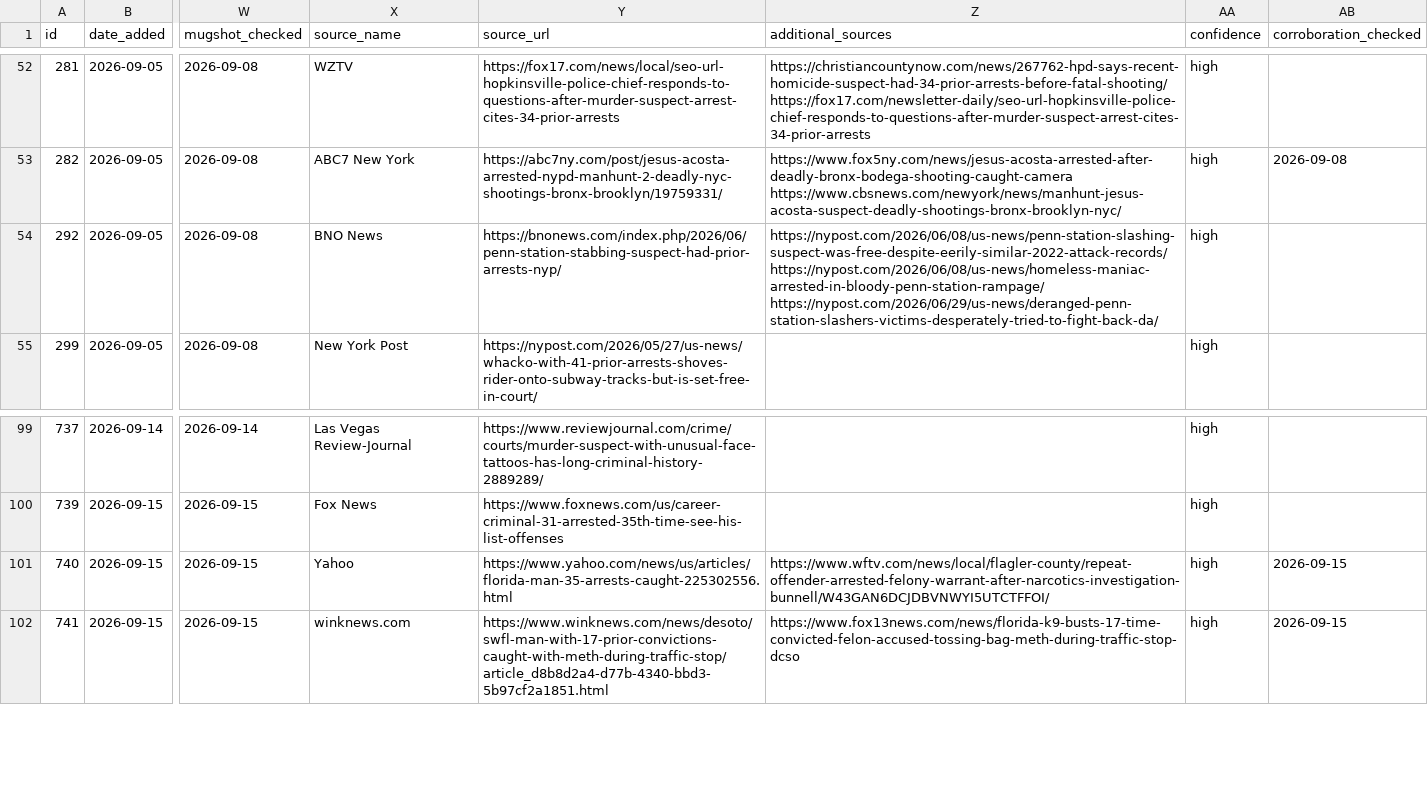
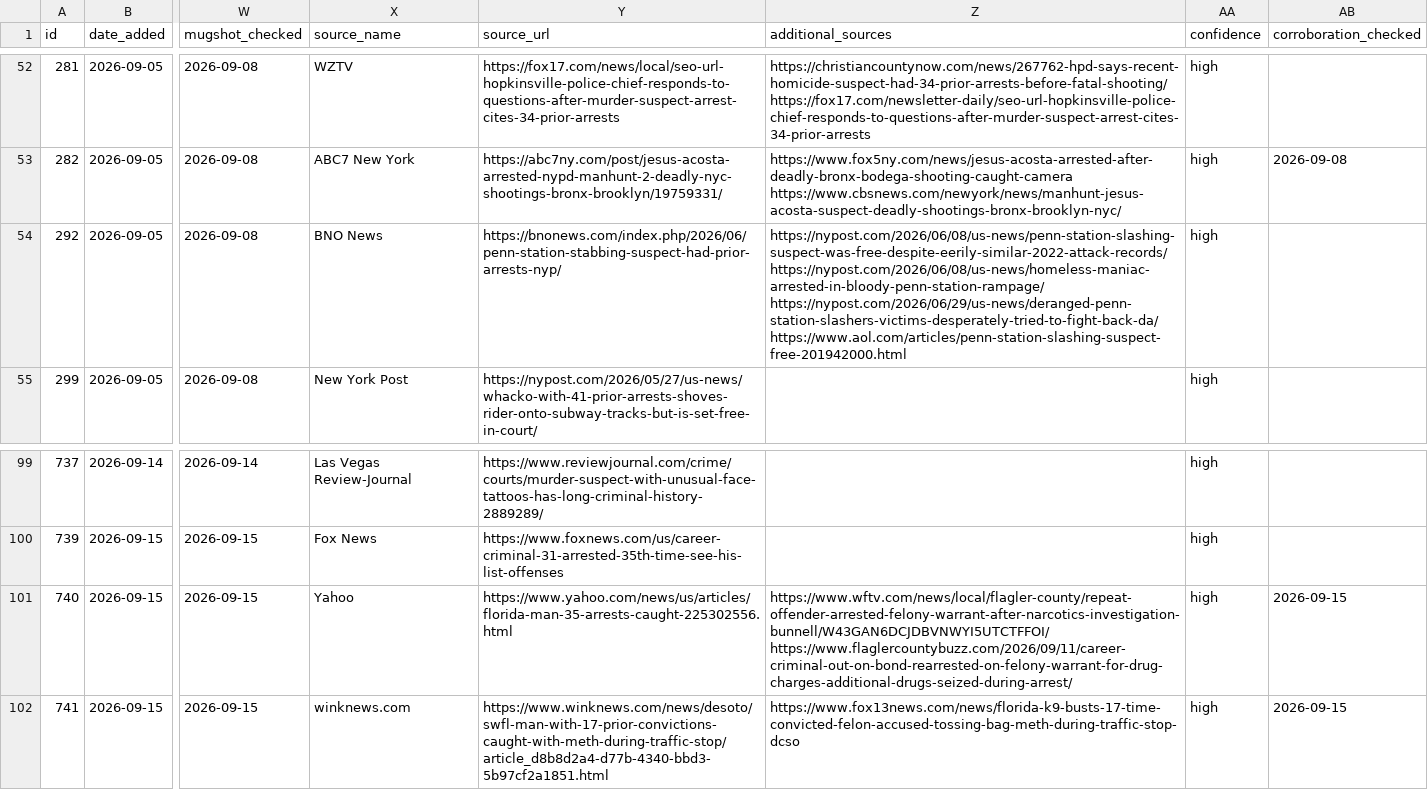
Before and after one commit to CharlesFainLehman/Underincarcerated, a CSV file: data/stories.csv, drawn as a sheet; only a part is shown, gaps mark what is left out; the diff names each change by its address in the sheet, - before the commit and + after, or states it on an @@ line.

```diff
--- a/data/stories.csv
+++ b/data/stories.csv
-Z54 (additional_sources): …https://nypost.com/2026/06/08/us-news/homeless-maniac-arrested-in-bloody-penn-station-rampage/ https://nypost.com/2026/06/29/us-news/deranged-penn-station-slashers-victims-desperately-tried-to-fight-back-da/
+Z54 (additional_sources): …https://nypost.com/2026/06/08/us-news/homeless-maniac-arrested-in-bloody-penn-station-rampage/ https://nypost.com/2026/06/29/us-news/deranged-penn-station-slashers-victims-desperately-tried-to-fight-back-da/ https://www.aol.com/articles/penn-station-slashing-suspect-free-201942000.html
-Z101 (additional_sources): https://www.wftv.com/news/local/flagler-county/repeat-offender-arrested-felony-warrant-after-narcotics-investigation-bunnell/W43GAN6DCJDBVNWYI5UTCTFFOI/
+Z101 (additional_sources): https://www.wftv.com/news/local/flagler-county/repeat-offender-arrested-felony-warrant-after-narcotics-investigation-bunnell/W43GAN6DCJDBVNWYI5UTCTFFOI/ https://www.flaglercountybuzz.com/2026/09/11/career-criminal-out-on-bond-rearrested-on-felony-warrant-for-drug-charges-additional-drugs-seized-during-arrest/
```
Also changed, not shown: data/daily_adds.csv, data/removed.csv, 7 other files.
